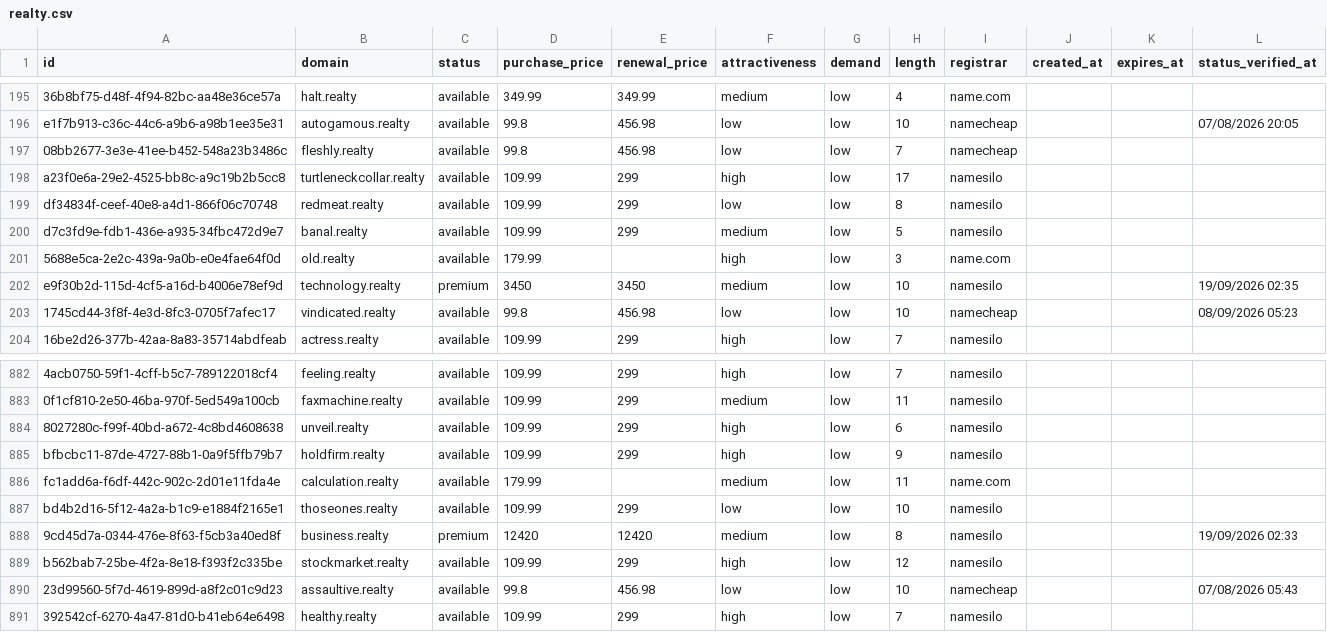
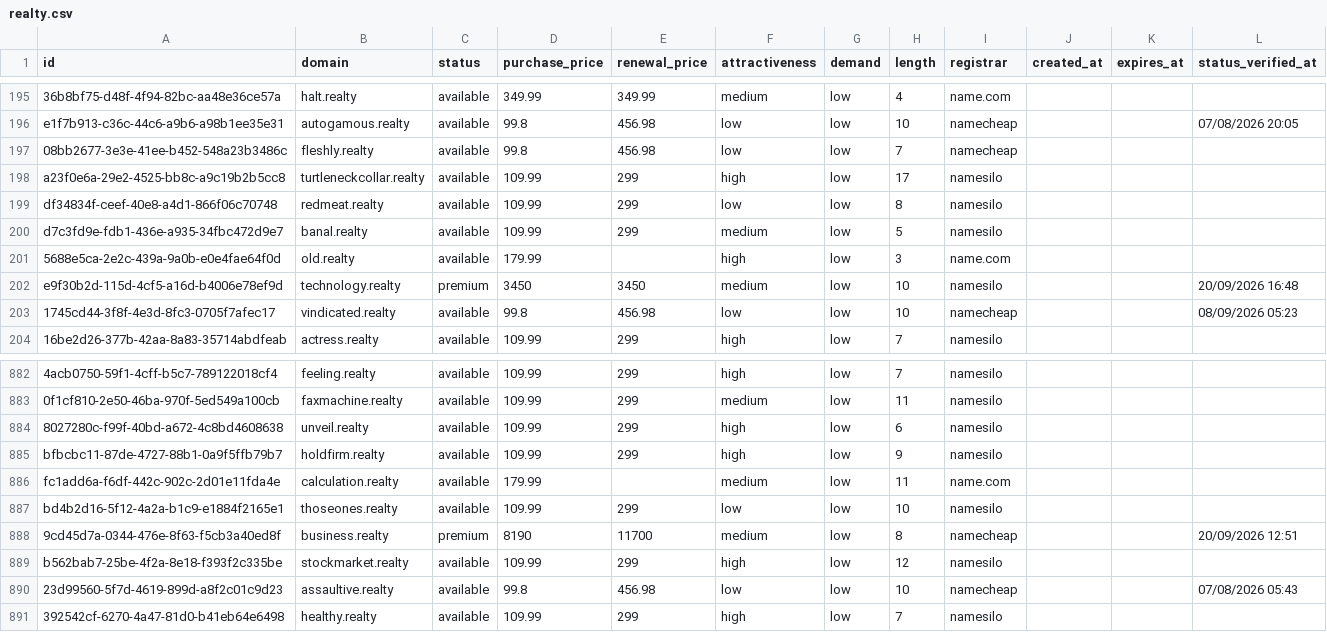
Before and after one commit to UniqueDomains/realty-oneword-domains, a CSV file: realty.csv, drawn as a sheet; only a part is shown, gaps mark what is left out.

Commit message:
Domains update

```diff
--- a/realty.csv
+++ b/realty.csv
@@ -201,3 +201,3 @@ d7c3fd9e-fdb1-436e-a935-34fbc472d9e7,banal.realty,available,109.99,299,medium,lo
 5688e5ca-2e2c-439a-9a0b-e0e4fae64f0d,old.realty,available,179.99,,high,low,3,name.com,,,
-e9f30b2d-115d-4cf5-a16d-b4006e78ef9d,technology.realty,premium,3450,3450,medium,low,10,namesilo,,,19/09/2026 02:35
+e9f30b2d-115d-4cf5-a16d-b4006e78ef9d,technology.realty,premium,3450,3450,medium,low,10,namesilo,,,20/09/2026 16:48
 1745cd44-3f8f-4e3d-8fc3-0705f7afec17,vindicated.realty,available,99.8,456.98,low,low,10,namecheap,,,08/09/2026 05:23
@@ -887,3 +887,3 @@ fc1add6a-f6df-442c-902c-2d01e11fda4e,calculation.realty,available,179.99,,medium
 bd4b2d16-5f12-4a2a-b1c9-e1884f2165e1,thoseones.realty,available,109.99,299,low,low,10,namesilo,,,
-9cd45d7a-0344-476e-8f63-f5cb3a40ed8f,business.realty,premium,12420,12420,medium,low,8,namesilo,,,19/09/2026 02:33
+9cd45d7a-0344-476e-8f63-f5cb3a40ed8f,business.realty,premium,8190,11700,medium,low,8,namecheap,,,20/09/2026 12:51
 b562bab7-25be-4f2a-8e18-f393f2c335be,stockmarket.realty,available,109.99,299,high,low,12,namesilo,,,
```
Also changed, not shown: 4 other files.
